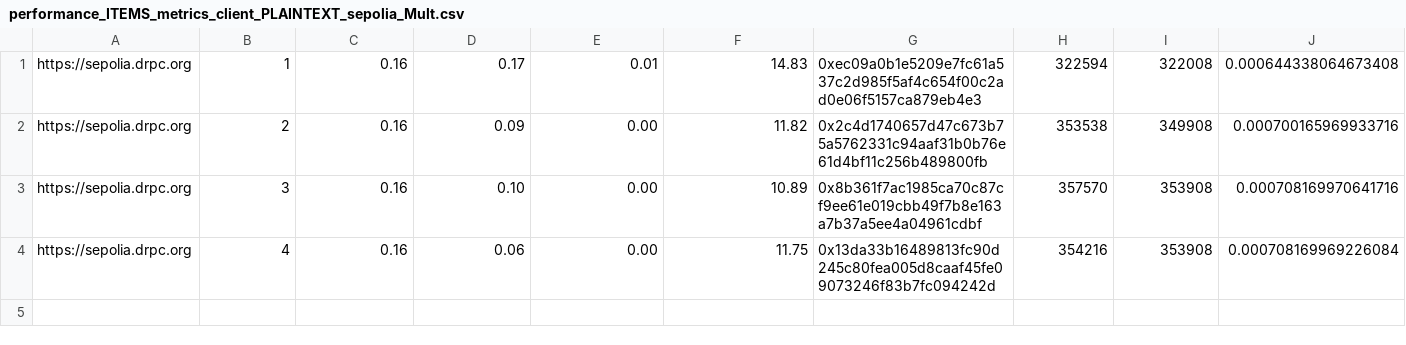
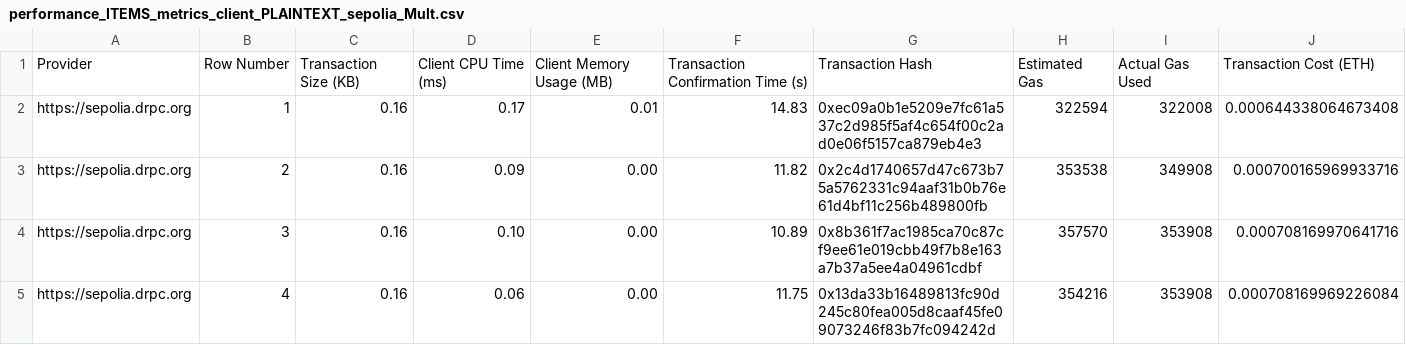
Before and after one commit to rodrigodg1/privacy-qoe-system, a CSV file: evaluation/fhevm-hardhat-template/performance_ITEMS_metrics_client_PLAINTEXT_sepolia_Mult.csv, drawn as a sheet.

Commit message:
fix: Add header row to performance metrics CSV for Sepolia network

```diff
--- a/evaluation/fhevm-hardhat-template/performance_ITEMS_metrics_client_PLAINTEXT_sepolia_Mult.csv
+++ b/evaluation/fhevm-hardhat-template/performance_ITEMS_metrics_client_PLAINTEXT_sepolia_Mult.csv
@@ -1 +1,2 @@
+Provider,Row Number,Transaction Size (KB),Client CPU Time (ms),Client Memory Usage (MB),Transaction Confirmation Time (s),Transaction Hash,Estimated Gas,Actual Gas Used,Transaction Cost (ETH)
 https://sepolia.drpc.org,1,0.16,0.17,0.01,14.83,0xec09a0b1e5209e7fc61a537c2d985f5af4c654f00c2ad0e06f5157ca879eb4e3,322594,322008,0.000644338064673408
```
